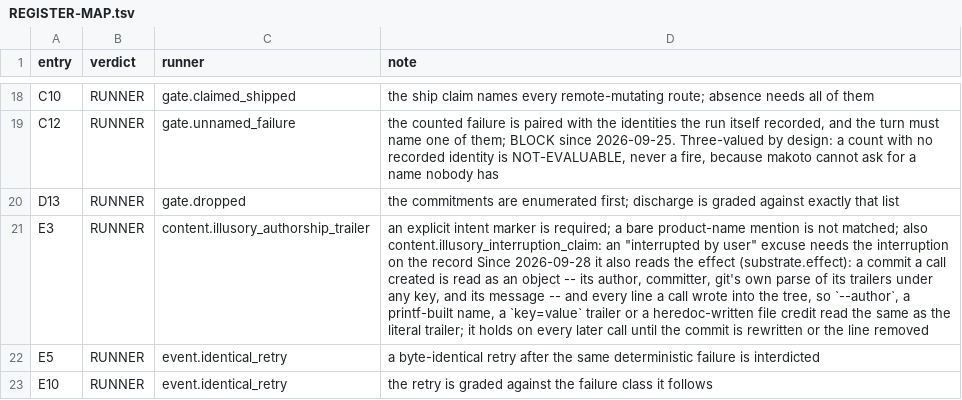
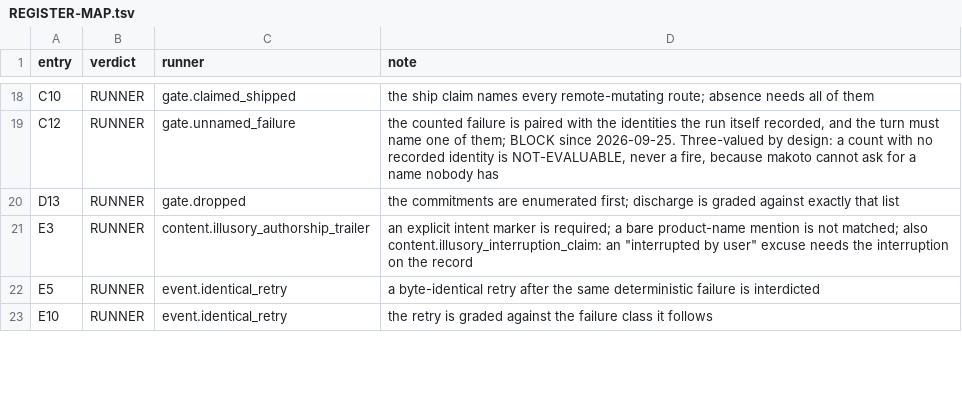
Before and after one commit to Clear-Sights/Makoto, a TSV file: docs/REGISTER-MAP.tsv, drawn as a sheet; only a part is shown, gaps mark what is left out; the diff covers the shown part only; the diff names each change by its address in the sheet, - before the commit and + after, or states it on an @@ line.

Commit message:
Revert the effect core (3e6cf55): Makoto prevents at Pre, in milliseconds
Gabriel, 2026-09-28 03:27:57Z: "revert the effect core on #105". His 02:56Z-02:57Z
ruling: Makoto works in milliseconds at its current build type, does exactly what it needs
and nothing it does not. Measured on a Measure-Zero-Dev copy (20 runs): the snapshot added
about 23 ms at Pre and 25 ms at Post per event, denied the next call after the fact, and
wrote blobs into the session repository's object store on every call.

Kept from #105: case-preserving reads for the Stop rows, every finding on every edge (both
now Pre shape tests in tests/test_substrate_highs.py, red on main), the macOS scratch fold,
F8 held as ruled, G2/E1/B4/F10 not claimed, the DetIO launch line. 3.4.3 pinned.

```diff
--- a/docs/REGISTER-MAP.tsv
+++ b/docs/REGISTER-MAP.tsv
-D21 (note): …the record Since 2026-09-28 it also reads the effect (substrate.effect): a commit a call created is read as an object -- its author, committer, git's own parse of its trailers under any key, and its message -- and every line a call wrote into the tree, so `--author`, a printf-built name, a `key=value` trailer or a heredoc-written file credit read the same as the literal trailer; it holds on every later call until the commit is rewritten or the line removed
+D21 (note): …the record
```
Also changed, not shown: 4 edited cells elsewhere in this file, docs/MERGE-WITNESSES.tsv, 12 other files.
